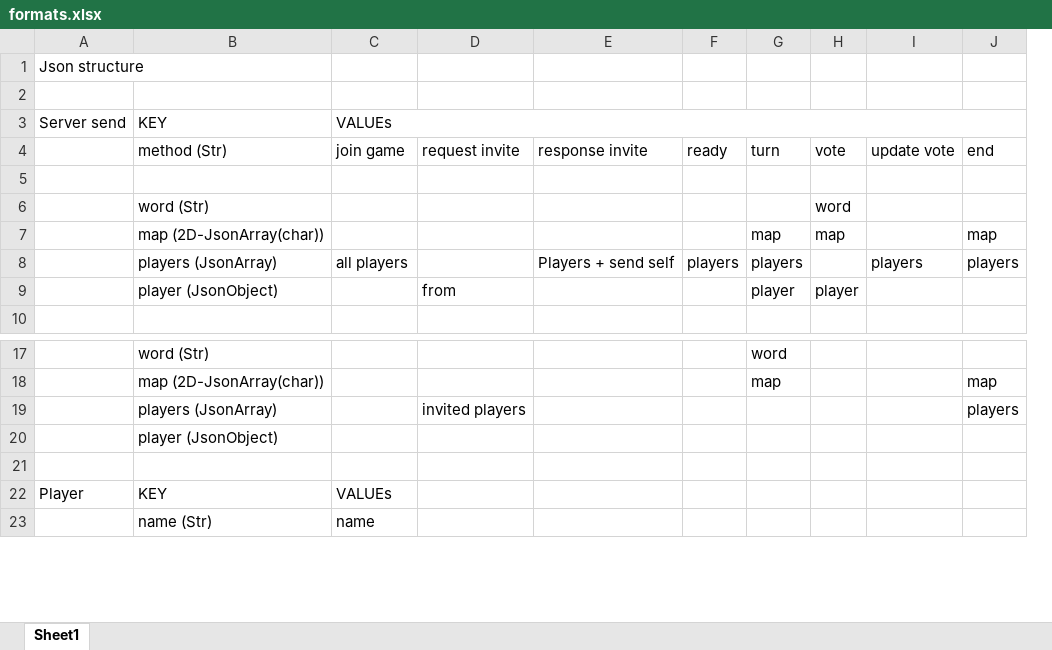
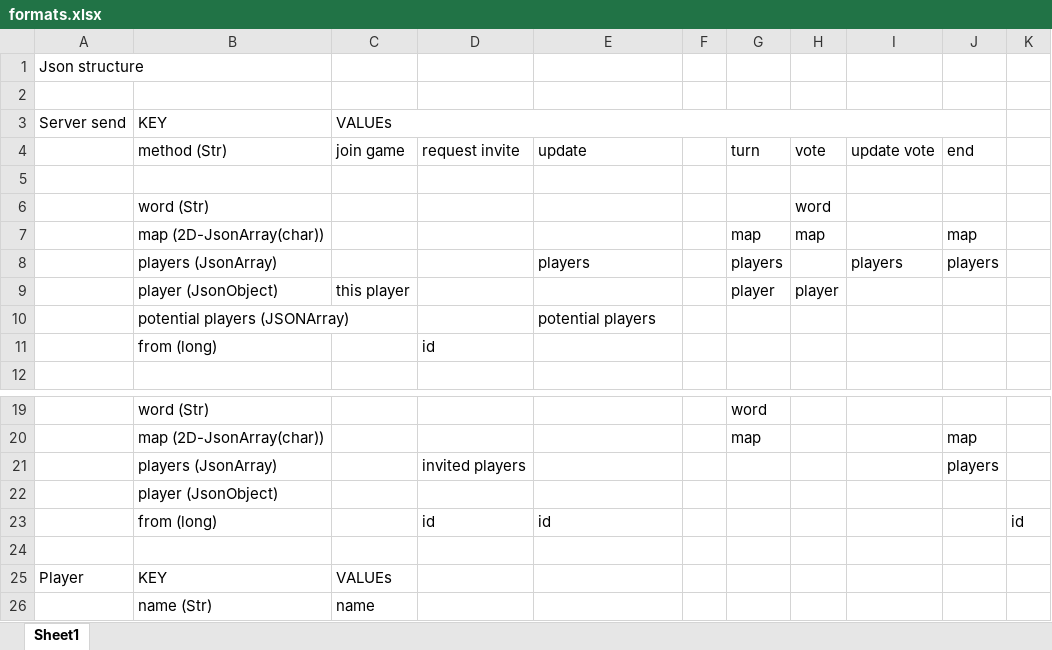
Before and after one commit to reporkey/Scrabble-Game, an Excel workbook: formats.xlsx, sheet Sheet1, drawn as a sheet; only a part is shown, gaps mark what is left out; values as stored, in another font and other column widths than the file's, no borders; removed rows and columns are numbered as before the commit, all else as after; the diff names each change by its address in the sheet, - before the commit and + after, or states it on an @@ line.

```diff
--- a/formats.xlsx (sheet Sheet1)
+++ b/formats.xlsx (sheet Sheet1)
-column F, rows 4-8: ready |  |  |  | players
+column F, empty
+column K, empty
-E4: response invite
+E4: update
-C8: all players
+C8: (empty)
-E8: Players + send self
+E8: players
-C9: (empty)
+C9: this player
-D9: from
+D9: (empty)
+row 10:  | potential players (JSONArray) |  |  | potential players
+row 11:  | from (long) |  | id
+row 23:  | from (long) |  | id | id |  |  |  |  |  | id
```
Also changed, not shown: 43 other files.
